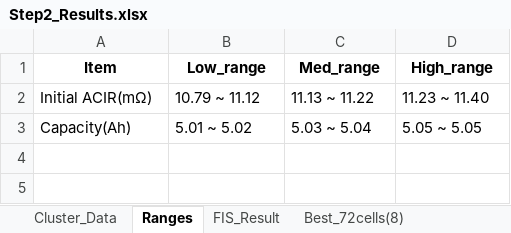
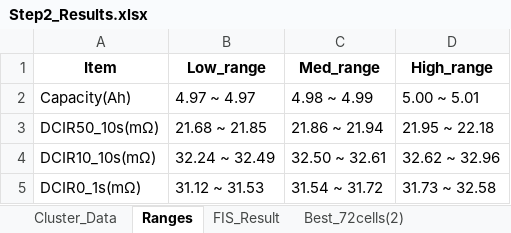
Before and after one commit to bnctekslack/LSBAT_CS, an Excel workbook: Results/Step2_Results.xlsx, sheet Ranges, drawn as a sheet; values as stored, in another font and other column widths than the file's, no borders; removed rows and columns are numbered as before the commit, all else as after; the diff names each change by its address in the sheet, - before the commit and + after, or states it on an @@ line.

```diff
--- a/Results/Step2_Results.xlsx (sheet Ranges)
+++ b/Results/Step2_Results.xlsx (sheet Ranges)
-sheet tab: Best_72cells(8)
+sheet tab: Best_72cells(2)
-row 2: Initial ACIR(mΩ) | 10.79 ~ 11.12 | 11.13 ~ 11.22 | 11.23 ~ 11.40
-B2 (Low_range): 5.01 ~ 5.02
+B2 (Low_range): 4.97 ~ 4.97
-C2 (Med_range): 5.03 ~ 5.04
+C2 (Med_range): 4.98 ~ 4.99
-D2 (High_range): 5.05 ~ 5.05
+D2 (High_range): 5.00 ~ 5.01
+row 3: DCIR50_10s(mΩ) | 21.68 ~ 21.85 | 21.86 ~ 21.94 | 21.95 ~ 22.18
+row 4: DCIR10_10s(mΩ) | 32.24 ~ 32.49 | 32.50 ~ 32.61 | 32.62 ~ 32.96
+row 5: DCIR0_1s(mΩ) | 31.12 ~ 31.53 | 31.54 ~ 31.72 | 31.73 ~ 32.58
```
Also changed, not shown: sheet FIS_Result, sheet Cluster_Data, sheet Worst Cells(1), sheet Best_72cells(2), sheet Best_72cells_raw(2), other sheet tabs, charts or pictures, Results/LotScreening.xlsx, Results/Step0_Results.xlsx, 14 other files.
